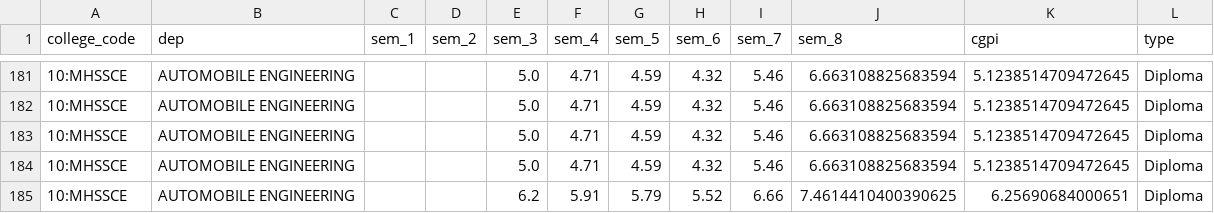
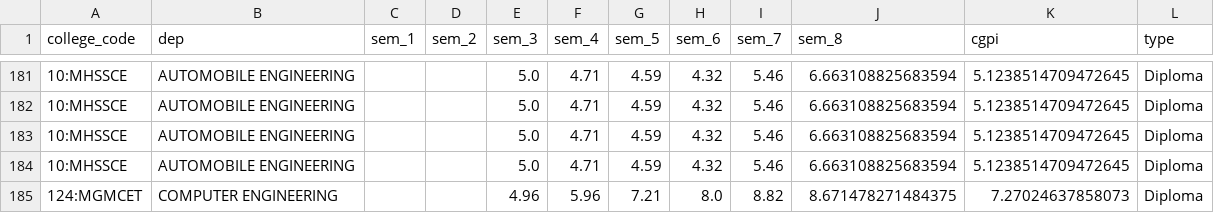
Before and after one commit to RushikeshGholap/Mumbai-University-Grades-Analysis-Prediction, a CSV file: counter.csv, drawn as a sheet; only a part is shown, gaps mark what is left out.

```diff
--- a/counter.csv
+++ b/counter.csv
@@ -184,2 +184,2 @@ college_code,dep,sem_1,sem_2,sem_3,sem_4,sem_5,sem_6,sem_7,sem_8,cgpi,type
 10:MHSSCE,AUTOMOBILE ENGINEERING,,,5.0,4.71,4.59,4.32,5.46,6.663108825683594,5.1238514709472645,Diploma
-10:MHSSCE,AUTOMOBILE ENGINEERING,,,6.2,5.91,5.79,5.52,6.66,7.4614410400390625,6.25690684000651,Diploma
+124:MGMCET,COMPUTER ENGINEERING,,,4.96,5.96,7.21,8.0,8.82,8.671478271484375,7.27024637858073,Diploma
```
Also changed, not shown: 5 other files.
